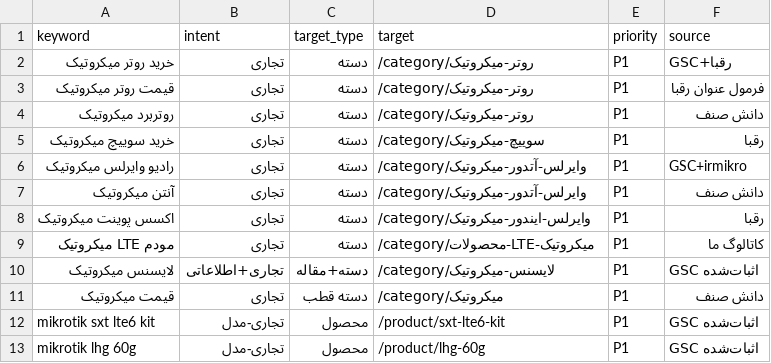
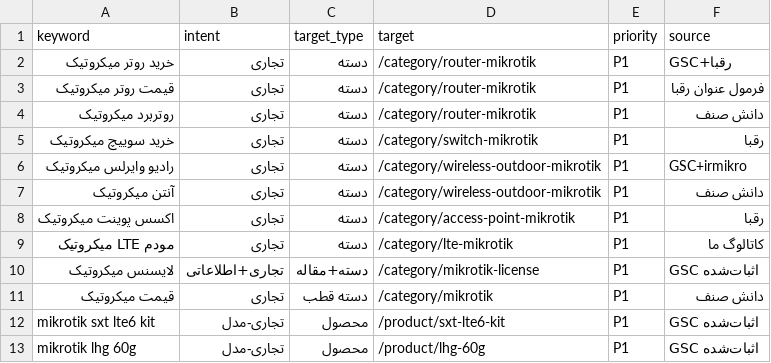
Before and after one commit to amirMasoudm/shop, a CSV file: docs/keyword-map.csv, drawn as a sheet; only a part is shown; the diff covers the shown part only.

```diff
--- a/docs/keyword-map.csv
+++ b/docs/keyword-map.csv
@@ -1,12 +1,12 @@
 keyword,intent,target_type,target,priority,source
-خرید روتر میکروتیک,تجاری,دسته,/category/روتر-میکروتیک,P1,GSC+رقبا
-قیمت روتر میکروتیک,تجاری,دسته,/category/روتر-میکروتیک,P1,فرمول عنوان رقبا
-روتربرد میکروتیک,تجاری,دسته,/category/روتر-میکروتیک,P1,دانش صنف
-خرید سوییچ میکروتیک,تجاری,دسته,/category/سوییچ-میکروتیک,P1,رقبا
-رادیو وایرلس میکروتیک,تجاری,دسته,/category/وایرلس-آتدور-میکروتیک,P1,GSC+irmikro
-آنتن میکروتیک,تجاری,دسته,/category/وایرلس-آتدور-میکروتیک,P1,دانش صنف
-اکسس پوینت میکروتیک,تجاری,دسته,/category/وایرلس-ایندور-میکروتیک,P1,رقبا
-مودم LTE میکروتیک,تجاری,دسته,/category/محصولات-LTE-میکروتیک,P1,کاتالوگ ما
-لایسنس میکروتیک,تجاری+اطلاعاتی,دسته+مقاله,/category/لایسنس-میکروتیک,P1,GSC اثبات‌شده
-قیمت میکروتیک,تجاری,دسته قطب,/category/میکروتیک,P1,دانش صنف
+خرید روتر میکروتیک,تجاری,دسته,/category/router-mikrotik,P1,GSC+رقبا
+قیمت روتر میکروتیک,تجاری,دسته,/category/router-mikrotik,P1,فرمول عنوان رقبا
+روتربرد میکروتیک,تجاری,دسته,/category/router-mikrotik,P1,دانش صنف
+خرید سوییچ میکروتیک,تجاری,دسته,/category/switch-mikrotik,P1,رقبا
+رادیو وایرلس میکروتیک,تجاری,دسته,/category/wireless-outdoor-mikrotik,P1,GSC+irmikro
+آنتن میکروتیک,تجاری,دسته,/category/wireless-outdoor-mikrotik,P1,دانش صنف
+اکسس پوینت میکروتیک,تجاری,دسته,/category/access-point-mikrotik,P1,رقبا
+مودم LTE میکروتیک,تجاری,دسته,/category/lte-mikrotik,P1,کاتالوگ ما
+لایسنس میکروتیک,تجاری+اطلاعاتی,دسته+مقاله,/category/mikrotik-license,P1,GSC اثبات‌شده
+قیمت میکروتیک,تجاری,دسته قطب,/category/mikrotik,P1,دانش صنف
 mikrotik sxt lte6 kit,تجاری-مدل,محصول,/product/sxt-lte6-kit,P1,GSC اثبات‌شده
```
Also changed, not shown: 30 edited cells elsewhere in this file, 3 other files.
